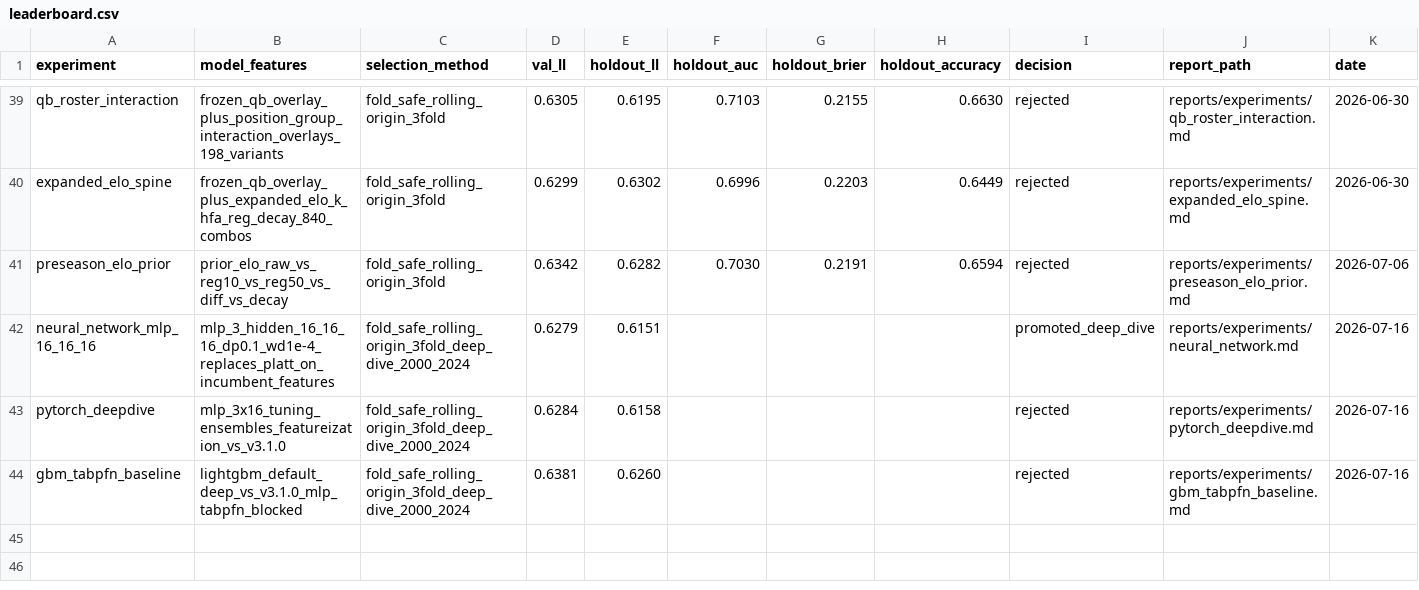
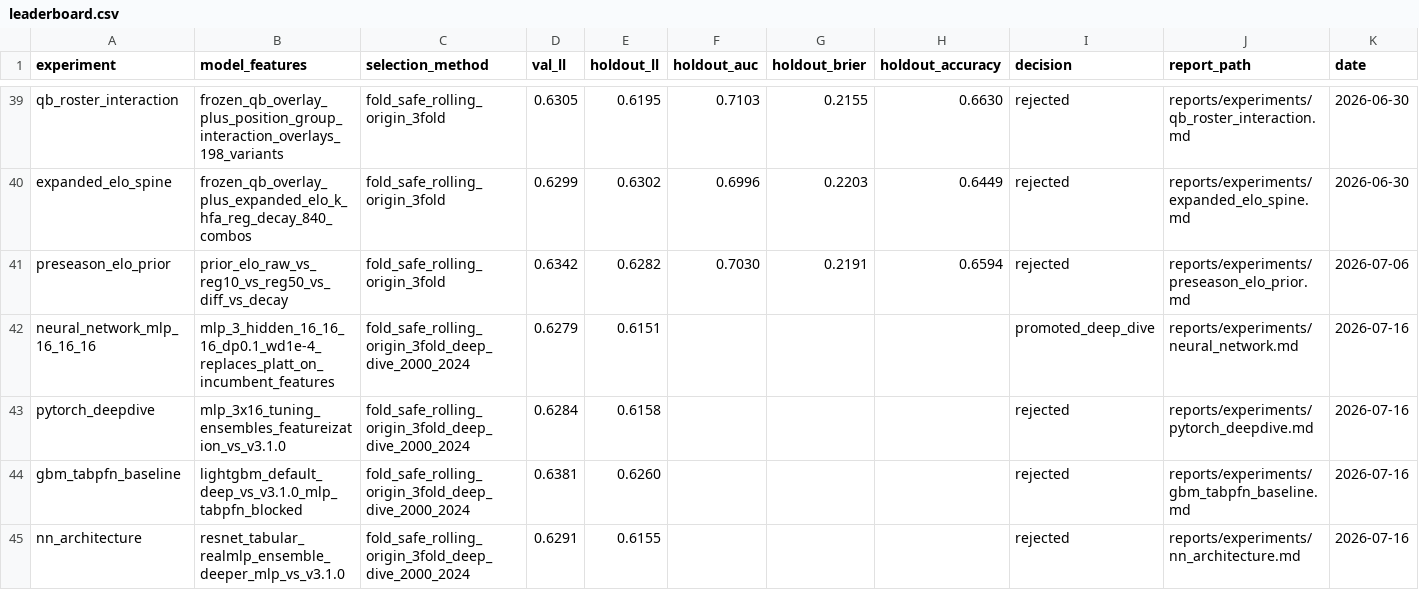
Before and after one commit to SecuritahGuy/sports-ml-lab, a CSV file: reports/benchmarks/leaderboard.csv, drawn as a sheet; only a part is shown, gaps mark what is left out; the diff names each change by its address in the sheet, - before the commit and + after, or states it on an @@ line.

```diff
--- a/reports/benchmarks/leaderboard.csv
+++ b/reports/benchmarks/leaderboard.csv
+row 45: nn_architecture | resnet_tabular_realmlp_ensemble_deeper_mlp_vs_v3.1.0 | fold_safe_rolling_origin_3fold_deep_dive_2000_2024 | 0.6291 | 0.6155 |  |  |  | rejected | reports/experiments/nn_architecture.md | 2026-07-16
```
Also changed, not shown: reports/benchmarks/experiment_ledger.csv, 7 other files.
